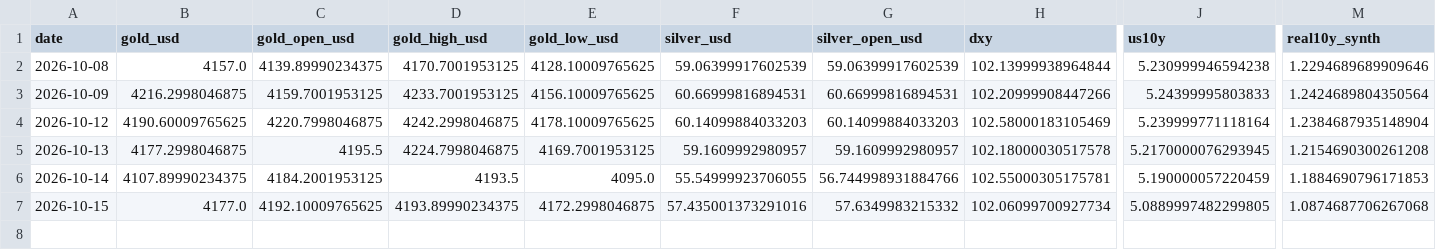
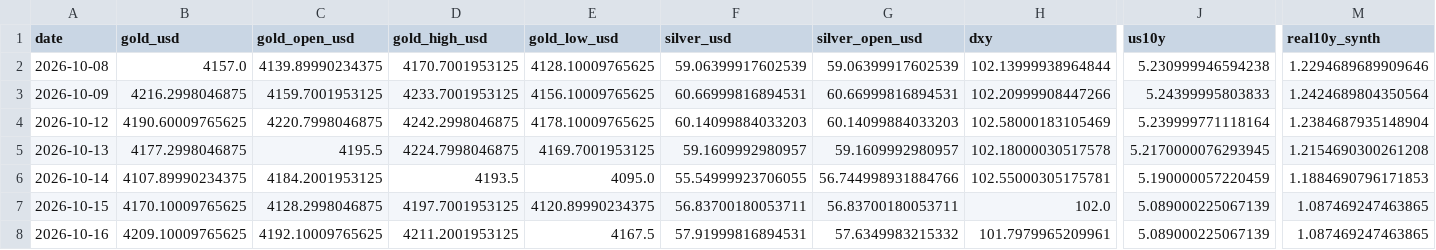
Before and after one commit to abhayv7272/ms-gold-algo, a CSV file: data/algo/live_tail.csv, drawn as a sheet; only a part is shown, gaps mark what is left out; rows hold the shown columns only; the diff covers the shown part only; the diff names each change by its address in the sheet, - before the commit and + after, or states it on an @@ line.

```diff
--- a/data/algo/live_tail.csv
+++ b/data/algo/live_tail.csv
-B7 (gold_usd): 4177.0
+B7 (gold_usd): 4170.10009765625
-C7 (gold_open_usd): 4192.10009765625
+C7 (gold_open_usd): 4128.2998046875
-D7 (gold_high_usd): 4193.89990234375
+D7 (gold_high_usd): 4197.7001953125
-E7 (gold_low_usd): 4172.2998046875
+E7 (gold_low_usd): 4120.89990234375
-F7 (silver_usd): 57.435001373291016
+F7 (silver_usd): 56.83700180053711
-G7 (silver_open_usd): 57.6349983215332
+G7 (silver_open_usd): 56.83700180053711
-H7 (dxy): 102.06099700927734
+H7 (dxy): 102.0
-J7 (us10y): 5.0889997482299805
+J7 (us10y): 5.089000225067139
-M7 (real10y_synth): 1.0874687706267068
+M7 (real10y_synth): 1.087469247463865
+row 8: 2026-10-16 | 4209.10009765625 | 4192.10009765625 | 4211.2001953125 | 4167.5 | 57.91999816894531 | 57.6349983215332 | 101.7979965209961 | 5.089000225067139 | 1.087469247463865
```
Also changed, not shown: 1 edited cell elsewhere in this file, 6 other files.
